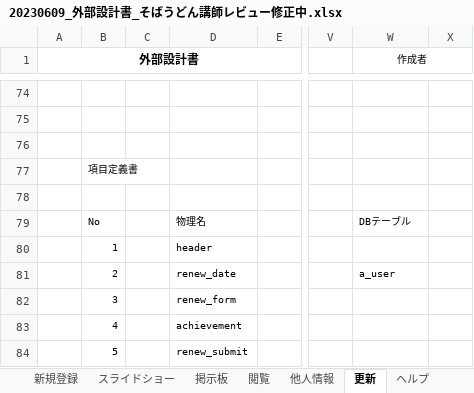
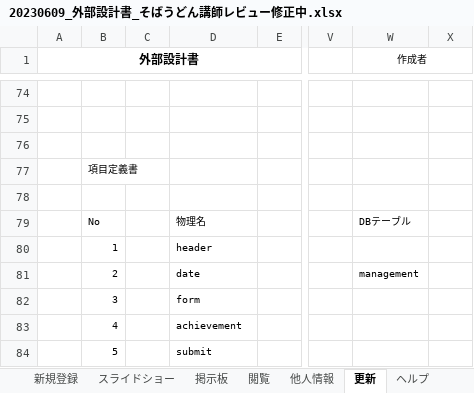
Before and after one commit to dojo2023/E-4, an Excel workbook: 共有用フォルダー/20230609_外部設計書_そばうどん講師レビュー修正中.xlsx, sheet 更新, drawn as a sheet; only a part is shown, gaps mark what is left out; values as stored, in another font and other column widths than the file's, no borders; charts and pictures not drawn; the diff names each change by its address in the sheet, - before the commit and + after, or states it on an @@ line.

```diff
--- a/共有用フォルダー/20230609_外部設計書_そばうどん講師レビュー修正中.xlsx (sheet 更新)
+++ b/共有用フォルダー/20230609_外部設計書_そばうどん講師レビュー修正中.xlsx (sheet 更新)
-D81: renew_date
+D81: date
-W81 (作成者): a_user
+W81 (作成者): management
-D82: renew_form
+D82: form
-D84: renew_submit
+D84: submit
```
Also changed, not shown: sheet 他人情報, sheet 閲覧, sheet プロフィール, charts or pictures.
